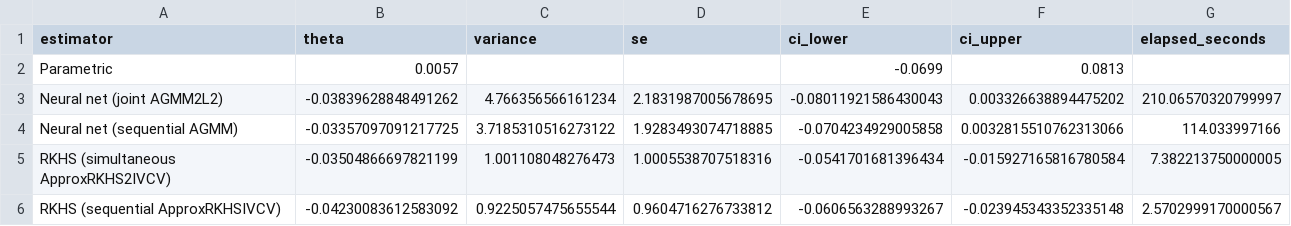
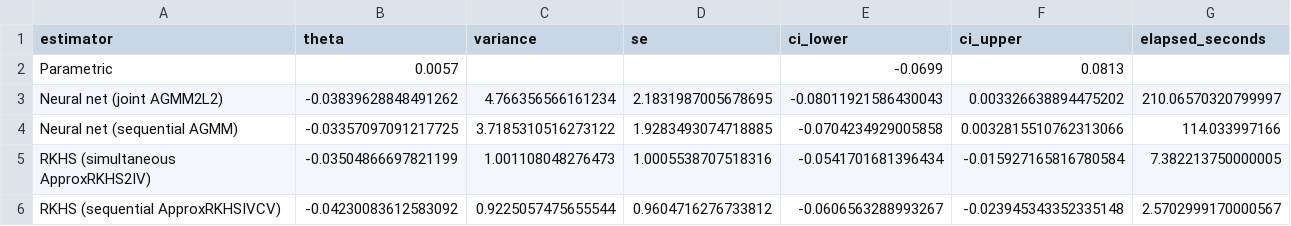
Before and after one commit to isaacmeza/NNPIV, a CSV file: output/jobcorps_dml_results.csv, drawn as a sheet.

```diff
--- a/output/jobcorps_dml_results.csv
+++ b/output/jobcorps_dml_results.csv
@@ -4,3 +4,3 @@ Neural net (joint AGMM2L2),-0.03839628848491262,4.766356566161234,2.183198700567
 Neural net (sequential AGMM),-0.03357097091217725,3.7185310516273122,1.9283493074718885,-0.0704234929005858,0.0032815510762313066,114.033997166
-RKHS (simultaneous ApproxRKHS2IVCV),-0.03504866697821199,1.001108048276473,1.0005538707518316,-0.0541701681396434,-0.015927165816780584,7.382213750000005
+RKHS (simultaneous ApproxRKHS2IV),-0.03504866697821199,1.001108048276473,1.0005538707518316,-0.0541701681396434,-0.015927165816780584,7.382213750000005
 RKHS (sequential ApproxRKHSIVCV),-0.04230083612583092,0.9225057475655544,0.9604716276733812,-0.0606563288993267,-0.023945343352335148,2.5702999170000567
```
Also changed, not shown: 2 other files.
